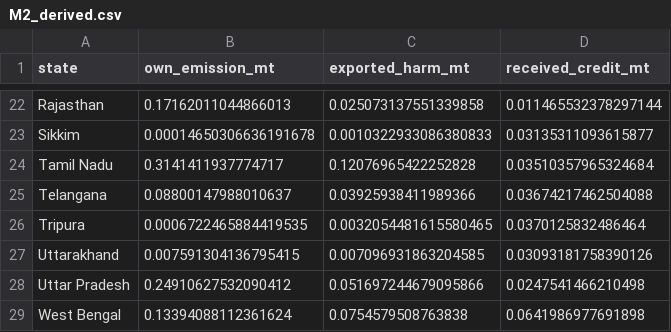
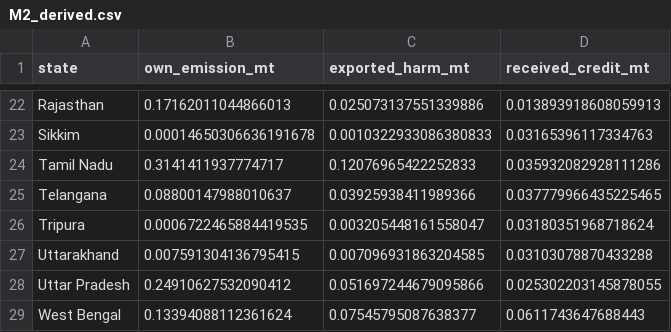
Before and after one commit to Boombaybay12334/CarbonVayu, a CSV file: mL/outputs/M2_derived.csv, drawn as a sheet; only a part is shown, gaps mark what is left out; the diff covers the shown part only; the diff names each change by its address in the sheet, - before the commit and + after, or states it on an @@ line.

```diff
--- a/mL/outputs/M2_derived.csv
+++ b/mL/outputs/M2_derived.csv
-C22 (exported_harm_mt): 0.025073137551339858
+C22 (exported_harm_mt): 0.025073137551339886
-D22 (received_credit_mt): 0.011465532378297144
+D22 (received_credit_mt): 0.013893918608059913
-D23 (received_credit_mt): 0.03135311093615877
+D23 (received_credit_mt): 0.03165396117334763
-C24 (exported_harm_mt): 0.12076965422252828
+C24 (exported_harm_mt): 0.12076965422252833
-D24 (received_credit_mt): 0.03510357965324684
+D24 (received_credit_mt): 0.035932082928111286
-D25 (received_credit_mt): 0.03674217462504088
+D25 (received_credit_mt): 0.037779966435225465
-C26 (exported_harm_mt): 0.0032054481615580465
+C26 (exported_harm_mt): 0.003205448161558047
-D26 (received_credit_mt): 0.0370125832486464
+D26 (received_credit_mt): 0.03180351968718624
-D27 (received_credit_mt): 0.03093181758390126
+D27 (received_credit_mt): 0.03103078870433288
-D28 (received_credit_mt): 0.0247541466210498
+D28 (received_credit_mt): 0.025302203145878055
-C29 (exported_harm_mt): 0.0754579508763838
+C29 (exported_harm_mt): 0.07545795087638377
-D29 (received_credit_mt): 0.0641986977691898
+D29 (received_credit_mt): 0.0611743647688443
```
Also changed, not shown: 31 edited cells elsewhere in this file, mL/outputs/M2_matrix.csv, mL/outputs/M3_effort.csv, 5 other files.
